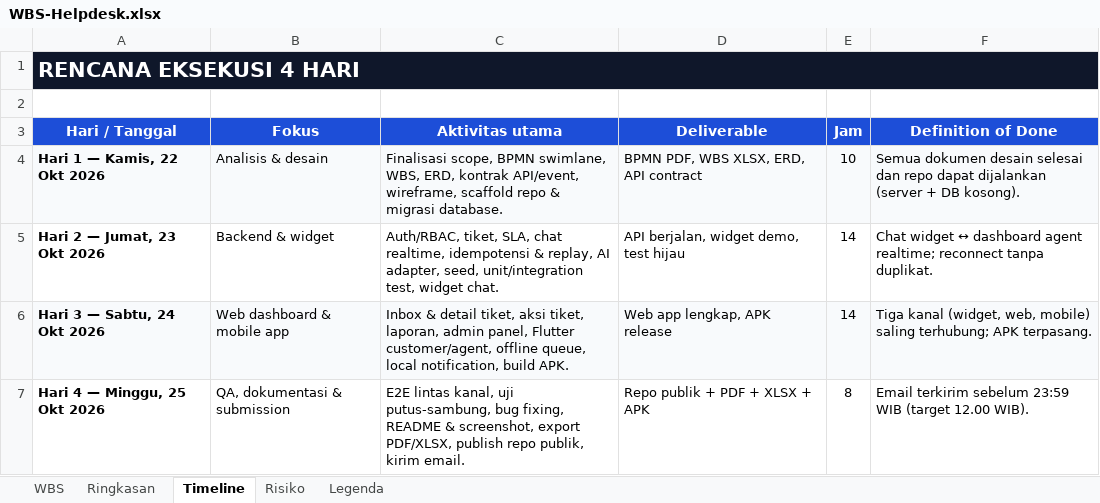
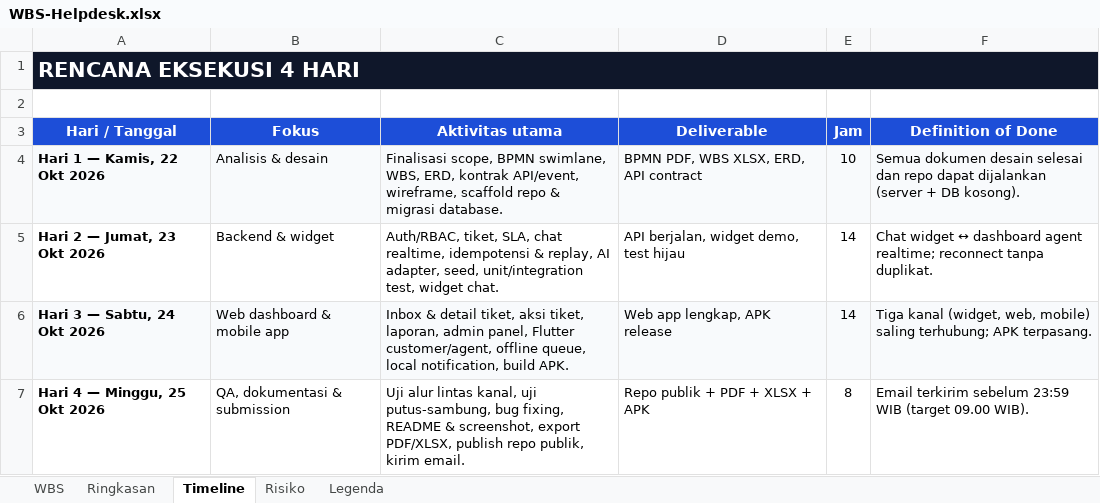
Before and after one commit to Fanadillah/ciheul-helpdesk, an Excel workbook: docs/WBS-Helpdesk.xlsx, sheet Timeline, drawn as a sheet; values as stored, in another font and other column widths than the file's, no borders; the diff names each change by its address in the sheet, - before the commit and + after, or states it on an @@ line.

```diff
--- a/docs/WBS-Helpdesk.xlsx (sheet Timeline)
+++ b/docs/WBS-Helpdesk.xlsx (sheet Timeline)
-C7 (Aktivitas utama): E2E lintas kanal,…
+C7 (Aktivitas utama): Uji alur lintas kanal,…
-F7 (Definition of Done): …WIB (target 12.00 WIB).
+F7 (Definition of Done): …WIB (target 09.00 WIB).
```
Also changed, not shown: sheet WBS, 26 other files.
